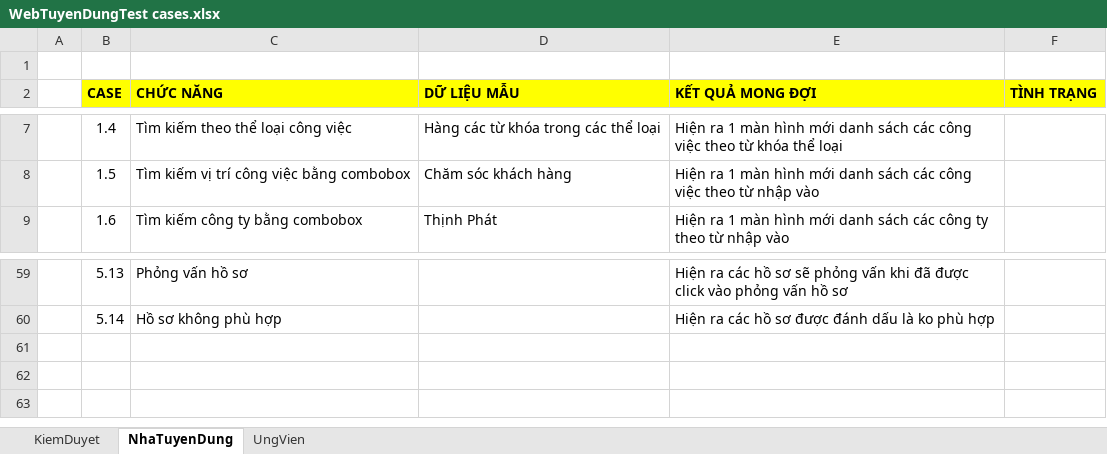
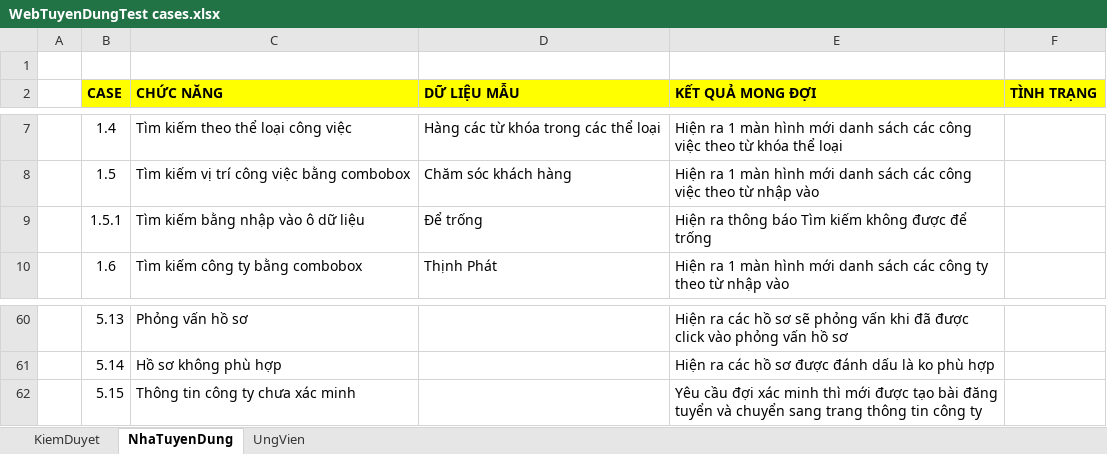
Before and after one commit to tranthanhhung0706/KT_LTHDT_Recruitment, an Excel workbook: Bao Cao/Testcase/WebTuyenDungTest cases.xlsx, sheet NhaTuyenDung, drawn as a sheet; only a part is shown, gaps mark what is left out; values as stored, in another font and other column widths than the file's, no borders; the diff names each change by its address in the sheet, - before the commit and + after, or states it on an @@ line.

```diff
--- a/Bao Cao/Testcase/WebTuyenDungTest cases.xlsx (sheet NhaTuyenDung)
+++ b/Bao Cao/Testcase/WebTuyenDungTest cases.xlsx (sheet NhaTuyenDung)
+row 9:  | 1.5.1 | Tìm kiếm bằng nhập vào ô dữ liệu | Để trống | Hiện ra thông báo Tìm kiếm không được để trống
+row 62:  | 5.15 | Thông tin công ty chưa xác minh |  | Yêu cầu đợi xác minh thì mới được tạo bài đăng tuyển và chuyển sang trang thông tin công ty
```
Also changed, not shown: sheet UngVien, sheet KiemDuyet, 1 other file.
